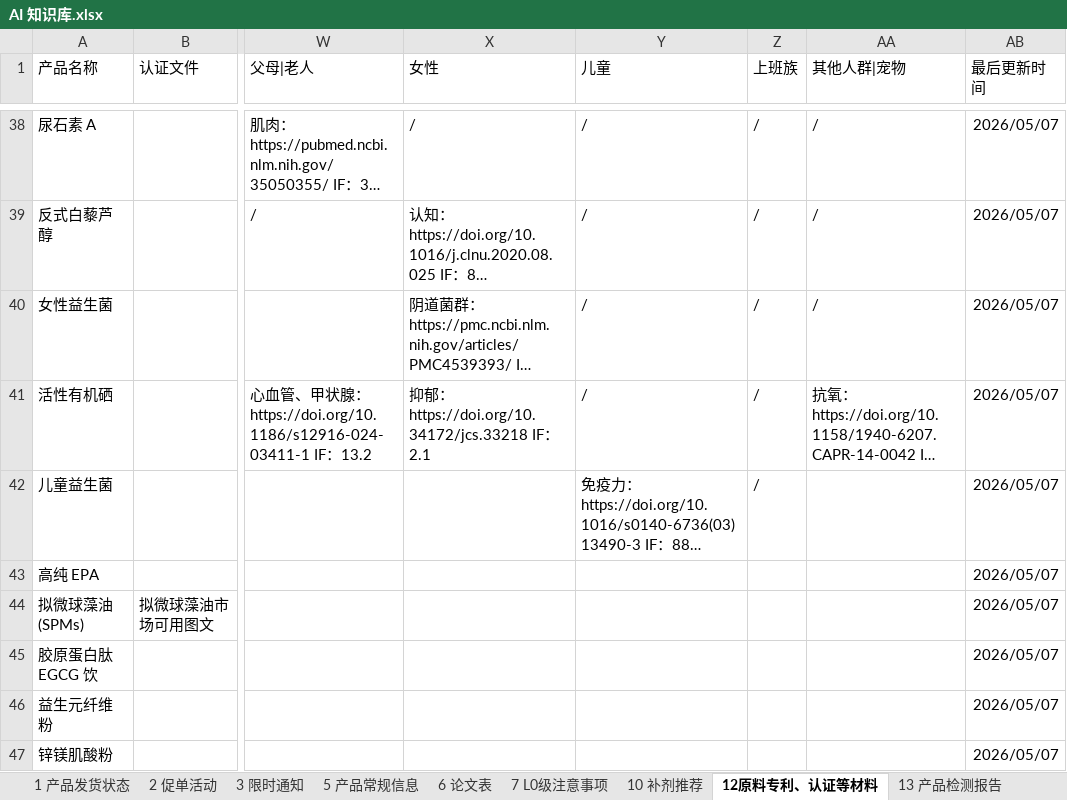
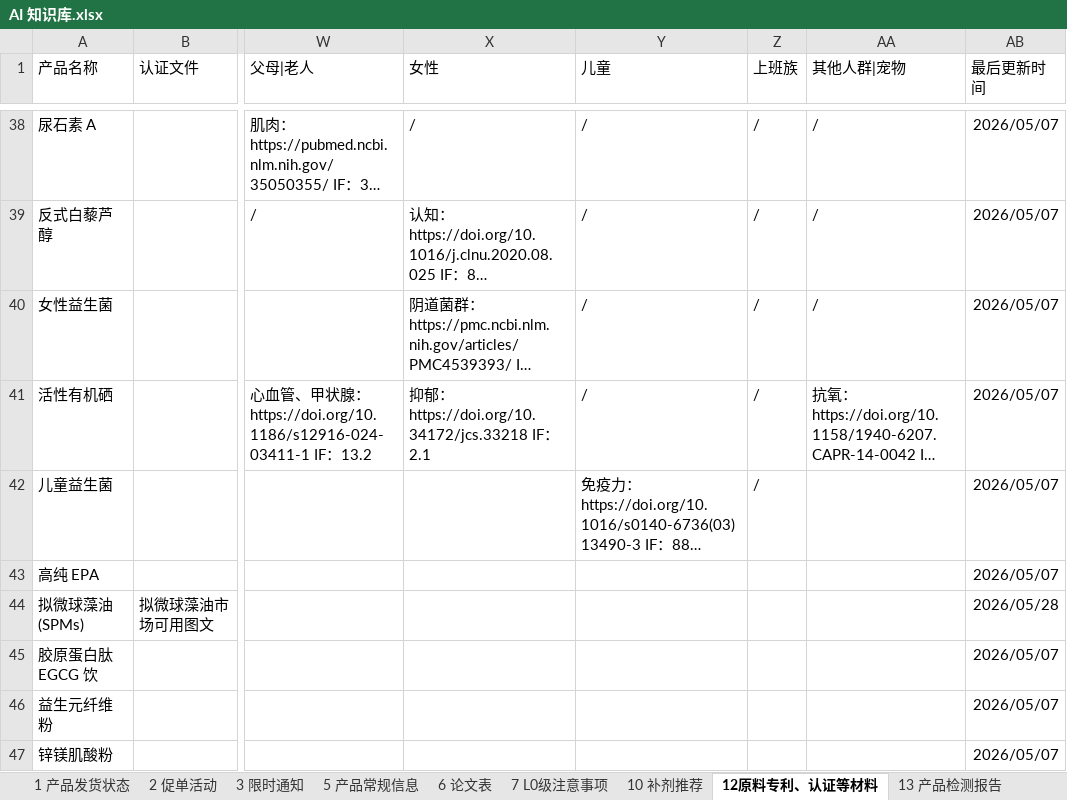
Before and after one commit to wdsjjs/wecom-auto-serverSupport, an Excel workbook: AI 知识库.xlsx, sheet 12原料专利、认证等材料, drawn as a sheet; only a part is shown, gaps mark what is left out; long unchanged cells end in …; values as stored, in another font and other column widths than the file's, no borders; the diff names each change by its address in the sheet, - before the commit and + after, or states it on an @@ line.

```diff
--- a/AI 知识库.xlsx (sheet 12原料专利、认证等材料)
+++ b/AI 知识库.xlsx (sheet 12原料专利、认证等材料)
-AB44 (最后更新时间): 2026/05/07
+AB44 (最后更新时间): 2026/05/28
```
Also changed, not shown: sheet 13 产品检测报告, sheet 1 产品发货状态, sheet 5 产品常规信息, sheet 6 论文表, formulas that keep their value, 6 other files.
